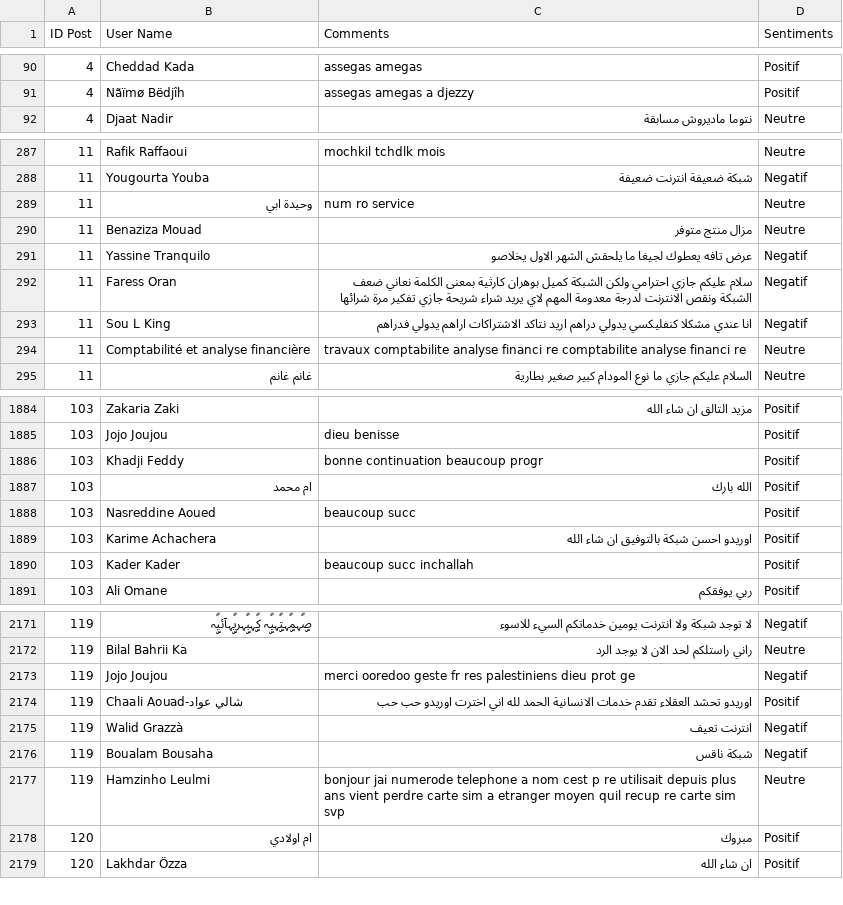
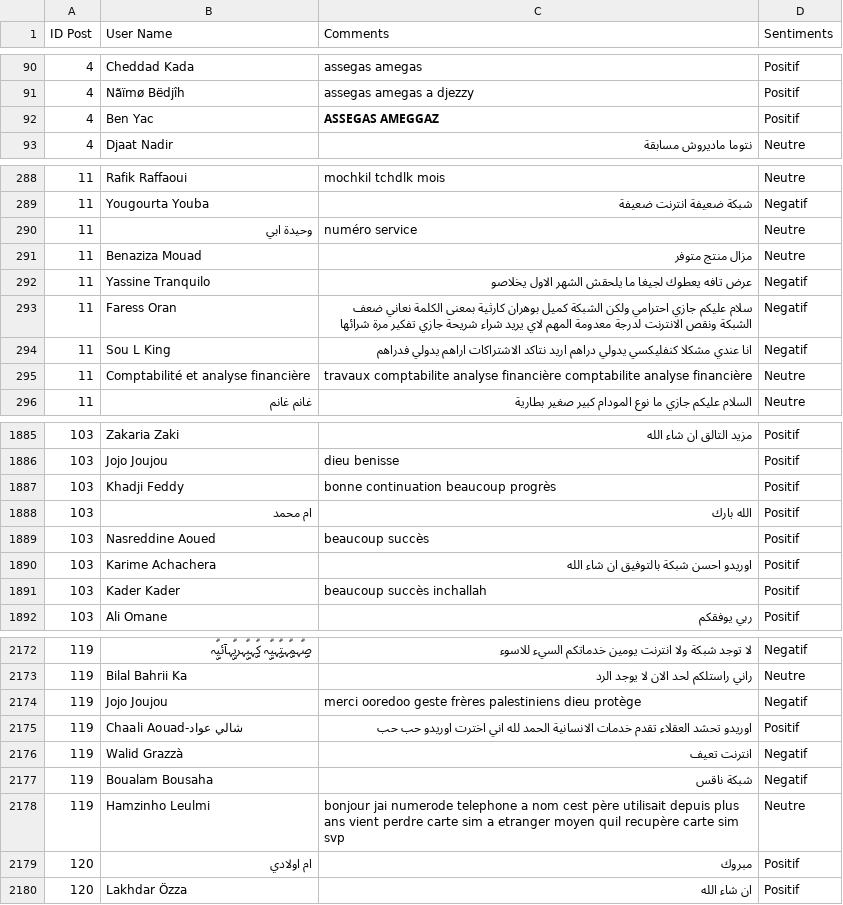
Before and after one commit to OUARAS-khelil-Rafik/AS-Ooredoo_Djezzy_Mobilis-, a CSV file: Data/Data_clean/Comments_clean.csv, drawn as a sheet; only a part is shown, gaps mark what is left out; the diff covers the shown part only.

```diff
--- a/Data/Data_clean/Comments_clean.csv
+++ b/Data/Data_clean/Comments_clean.csv
@@ -91,2 +91,3 @@ ID Post,User Name,Comments,Sentiments
 4,Nãïmø Bëdjîh,assegas amegas a djezzy,Positif
+4,Ben Yac,𝗔𝗦𝗦𝗘𝗚𝗔𝗦 𝗔𝗠𝗘𝗚𝗚𝗔𝗭,Positif
 4,Djaat Nadir,نتوما ماديروش مسابقة,Neutre
@@ -288,3 +289,3 @@ ID Post,User Name,Comments,Sentiments
 11,Yougourta Youba,شبكة ضعيفة انترنت ضعيفة,Negatif
-11,وحيدة ابي,num ro service,Neutre
+11,وحيدة ابي,numéro service,Neutre
 11,Benaziza Mouad,مزال منتج متوفر,Neutre
@@ -293,3 +294,3 @@ ID Post,User Name,Comments,Sentiments
 11,Sou L King,انا عندي مشكلا كنفليكسي يدولي دراهم اريد نتاكد الاشتراكات اراهم يدولي فدراهم,Negatif
-11,Comptabilité et analyse financière,travaux comptabilite analyse financi re comptabilite analyse financi re,Neutre
+11,Comptabilité et analyse financière,travaux comptabilite analyse financière comptabilite analyse financière,Neutre
 11,غانم غانم,السلام عليكم جازي ما نوع المودام كبير صغير بطارية,Neutre
@@ -1885,7 +1886,7 @@ ID Post,User Name,Comments,Sentiments
 103,Jojo Joujou,dieu benisse,Positif
-103,Khadji Feddy,bonne continuation beaucoup progr,Positif
+103,Khadji Feddy,bonne continuation beaucoup progrès,Positif
 103,ام محمد,الله بارك,Positif
-103,Nasreddine Aoued,beaucoup succ,Positif
+103,Nasreddine Aoued,beaucoup succès,Positif
 103,Karime Achachera,اوريدو احسن شبكة بالتوفيق ان شاء الله,Positif
-103,Kader Kader,beaucoup succ inchallah,Positif
+103,Kader Kader,beaucoup succès inchallah,Positif
 103,Ali Omane,ربي يوفقكم,Positif
@@ -2172,3 +2173,3 @@ ID Post,User Name,Comments,Sentiments
 119,Bilal Bahrii Ka,راني راستلكم لحد الان لا يوجد الرد,Neutre
-119,Jojo Joujou,merci ooredoo geste fr res palestiniens dieu prot ge,Negatif
+119,Jojo Joujou,merci ooredoo geste frères palestiniens dieu protège,Negatif
 119,Chaali Aouad-شالي عواد,اوريدو تحشد العقلاء تقدم خدمات الانسانية الحمد لله اني اخترت اوريدو حب حب,Positif
@@ -2176,3 +2177,3 @@ ID Post,User Name,Comments,Sentiments
 119,Boualam Bousaha,شبكة ناقس,Negatif
-119,Hamzinho Leulmi,bonjour jai numerode telephone a nom cest p re utilisait depuis plus ans vient perdre carte sim a etranger moyen quil recup re carte sim svp,Neutre
+119,Hamzinho Leulmi,bonjour jai numerode telephone a nom cest père utilisait depuis plus ans vient perdre carte sim a etranger moyen quil recupère carte sim svp,Neutre
 120,ام اولادي,مبروك,Positif
```
Also changed, not shown: 20 edited cells elsewhere in this file, Results/Annotated_Comments_VADER.csv, 6 other files.
